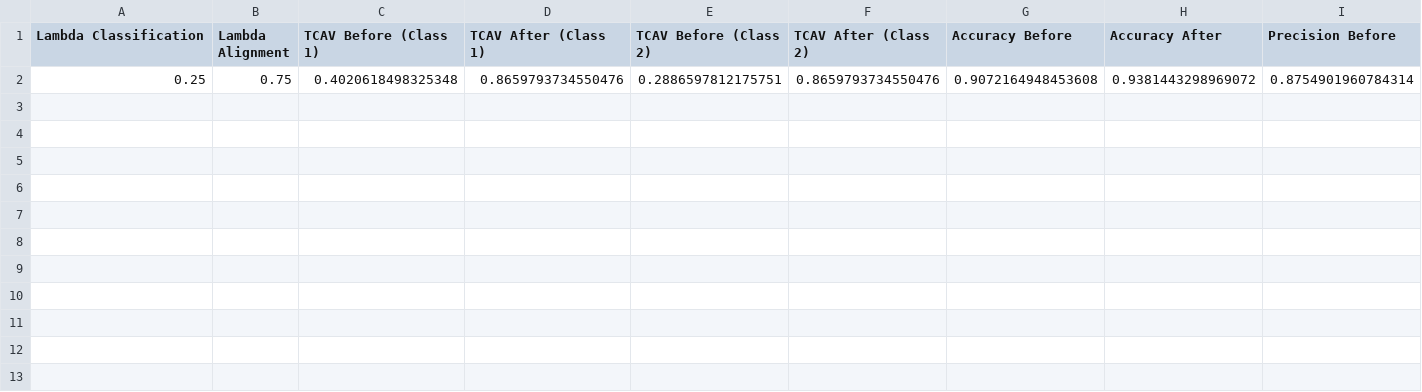
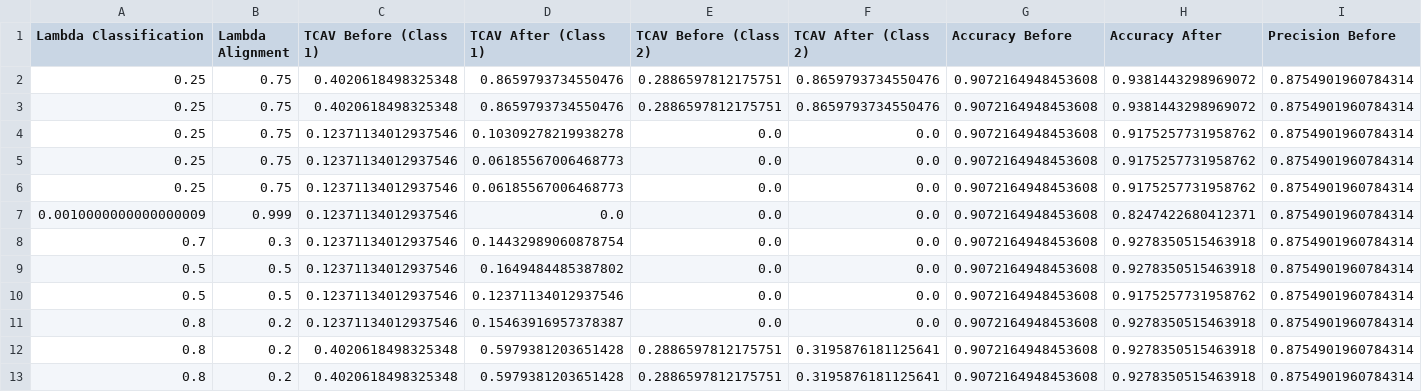
Before and after one commit to ProtikNag/RecalibrateNN, a CSV file: results/statistics.csv, drawn as a sheet; only a part is shown; rows hold the shown columns only; the diff names each change by its address in the sheet, - before the commit and + after, or states it on an @@ line.

Commit message:
Fixed TCAV calculation

```diff
--- a/results/statistics.csv
+++ b/results/statistics.csv
+row 3: 0.25 | 0.75 | 0.4020618498325348 | 0.8659793734550476 | 0.2886597812175751 | 0.8659793734550476 | 0.9072164948453608 | 0.9381443298969072 | 0.8754901960784314
+row 4: 0.25 | 0.75 | 0.12371134012937546 | 0.10309278219938278 | 0.0 | 0.0 | 0.9072164948453608 | 0.9175257731958762 | 0.8754901960784314
+row 5: 0.25 | 0.75 | 0.12371134012937546 | 0.06185567006468773 | 0.0 | 0.0 | 0.9072164948453608 | 0.9175257731958762 | 0.8754901960784314
+row 6: 0.25 | 0.75 | 0.12371134012937546 | 0.06185567006468773 | 0.0 | 0.0 | 0.9072164948453608 | 0.9175257731958762 | 0.8754901960784314
+row 7: 0.0010000000000000009 | 0.999 | 0.12371134012937546 | 0.0 | 0.0 | 0.0 | 0.9072164948453608 | 0.8247422680412371 | 0.8754901960784314
+row 8: 0.7 | 0.3 | 0.12371134012937546 | 0.14432989060878754 | 0.0 | 0.0 | 0.9072164948453608 | 0.9278350515463918 | 0.8754901960784314
+row 9: 0.5 | 0.5 | 0.12371134012937546 | 0.1649484485387802 | 0.0 | 0.0 | 0.9072164948453608 | 0.9278350515463918 | 0.8754901960784314
+row 10: 0.5 | 0.5 | 0.12371134012937546 | 0.12371134012937546 | 0.0 | 0.0 | 0.9072164948453608 | 0.9175257731958762 | 0.8754901960784314
+row 11: 0.8 | 0.2 | 0.12371134012937546 | 0.15463916957378387 | 0.0 | 0.0 | 0.9072164948453608 | 0.9278350515463918 | 0.8754901960784314
+row 12: 0.8 | 0.2 | 0.4020618498325348 | 0.5979381203651428 | 0.2886597812175751 | 0.3195876181125641 | 0.9072164948453608 | 0.9278350515463918 | 0.8754901960784314
+row 13: 0.8 | 0.2 | 0.4020618498325348 | 0.5979381203651428 | 0.2886597812175751 | 0.3195876181125641 | 0.9072164948453608 | 0.9278350515463918 | 0.8754901960784314
```
Also changed, not shown: 7 other files.
